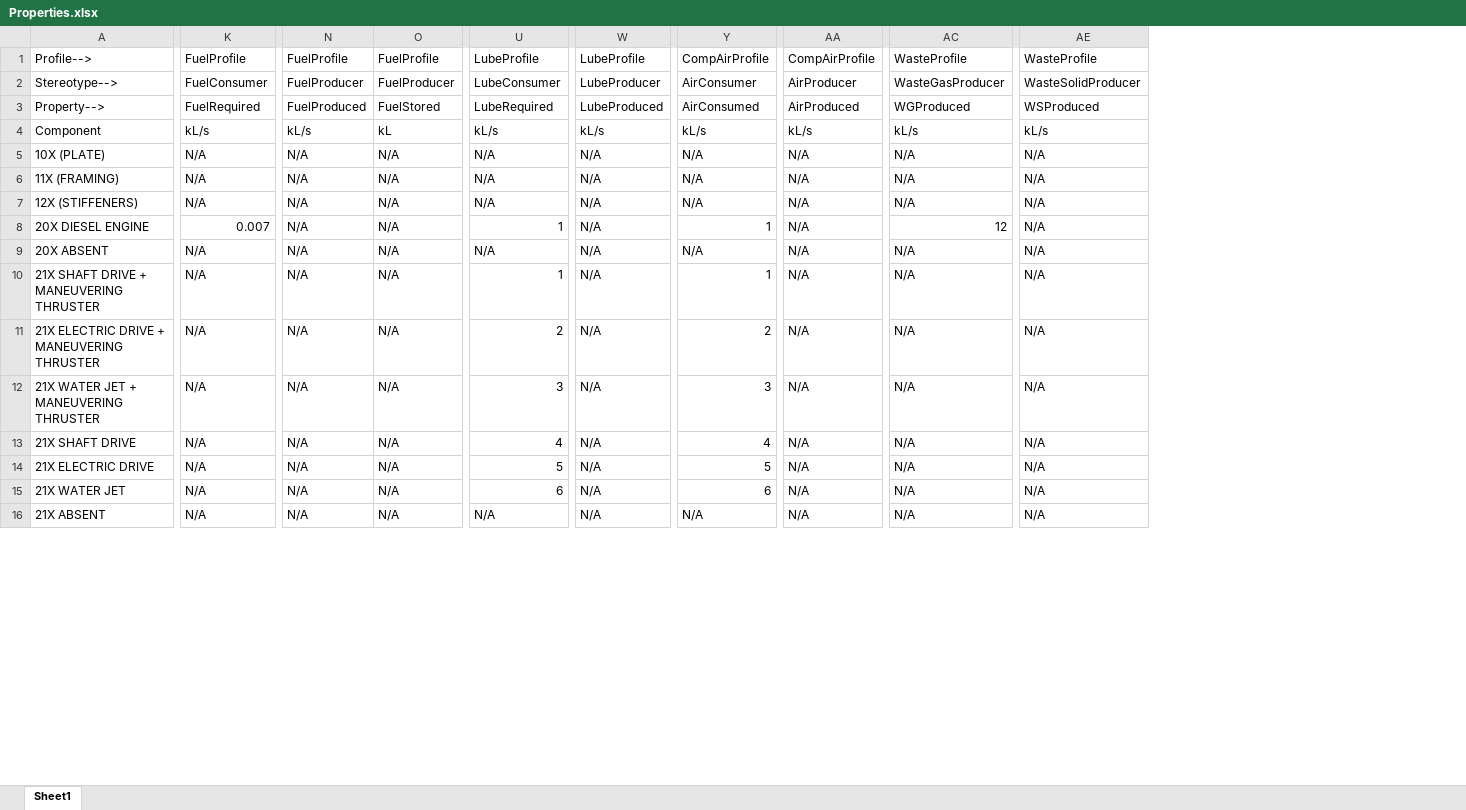
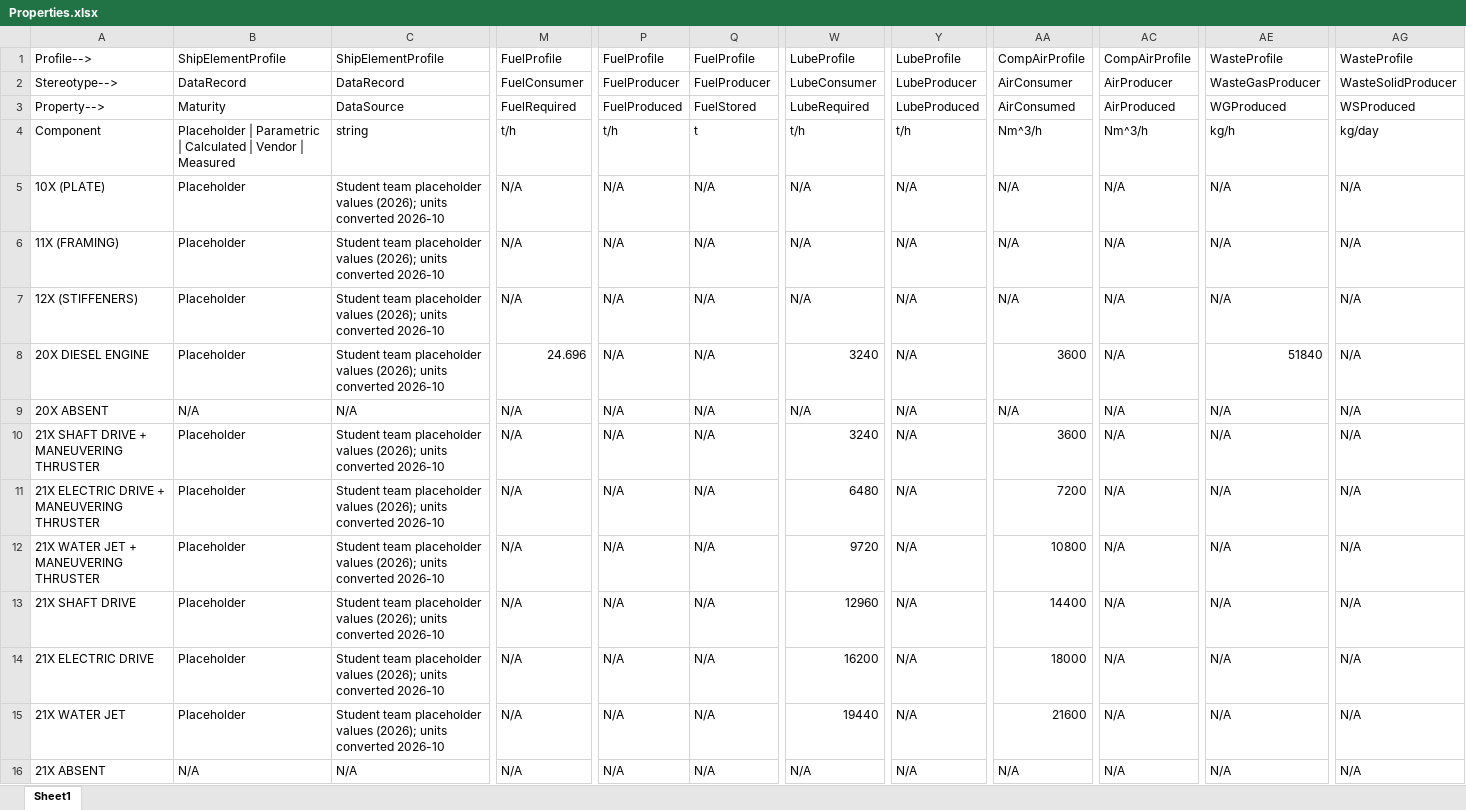
Before and after one commit to Webb-Institute/ship-mbse, an Excel workbook: data/input_tables/Properties.xlsx, sheet Sheet1, drawn as a sheet; only a part is shown, gaps mark what is left out; values as stored, in another font and other column widths than the file's, no cell formats; addresses are those after the commit; the diff covers the shown part only; the diff names each change by its address in the sheet, - before the commit and + after, or states it on an @@ line.

```diff
--- a/data/input_tables/Properties.xlsx (sheet Sheet1)
+++ b/data/input_tables/Properties.xlsx (sheet Sheet1)
+column B, rows 1-16: ShipElementProfile | DataRecord | Maturity | Placeholder | Parametric | Calculated | Vendor | Measured | Placeholder | Placeholder | Placeholder | Placeholder | N/A | Placeholder | Placeholder | Placeholder | Placeholder | Placeholder | Placeholder | N/A
+column C, rows 1-16: ShipElementProfile | DataRecord | DataSource | string | Student team placeholder values (2026); units converted 2026-10 | Student team placeholder values (2026); units converted 2026-10 | Student team placeholder values (2026); units converted 2026-10 | Student team placeholder values (2026); units converted 2026-10 | N/A | Student team placeholder values (2026); units converted 2026-10 | Student team placeholder values (2026); units converted 2026-10 | Student team placeholder values (2026); units converted 2026-10 | Student team placeholder values (2026); units converted 2026-10 | Student team placeholder values (2026); units converted 2026-10 | Student team placeholder values (2026); units converted 2026-10 | N/A
-M4: kL/s
+M4: t/h
-P4: kL/s
+P4: t/h
-Q4: kL
+Q4: t
-W4: kL/s
+W4: t/h
-Y4: kL/s
+Y4: t/h
-AA4: kL/s
+AA4: Nm^3/h
-AC4: kL/s
+AC4: Nm^3/h
-AE4: kL/s
+AE4: kg/h
-AG4: kL/s
+AG4: kg/day
-M8: 0.007
+M8: 24.696
-W8: 1
+W8: 3240
-AA8: 1
+AA8: 3600
-AE8: 12
+AE8: 51840
-W10: 1
+W10: 3240
-AA10: 1
+AA10: 3600
-W11: 2
+W11: 6480
-AA11: 2
+AA11: 7200
-W12: 3
+W12: 9720
-AA12: 3
+AA12: 10800
-W13: 4
+W13: 12960
-AA13: 4
+AA13: 14400
-W14: 5
+W14: 16200
-AA14: 5
+AA14: 18000
-W15: 6
+W15: 19440
-AA15: 6
+AA15: 21600
```
Also changed, not shown: 59 edited cells elsewhere in this sheet, cell formats, data/input_tables/FuelProp.xlsx, 25 other files.
